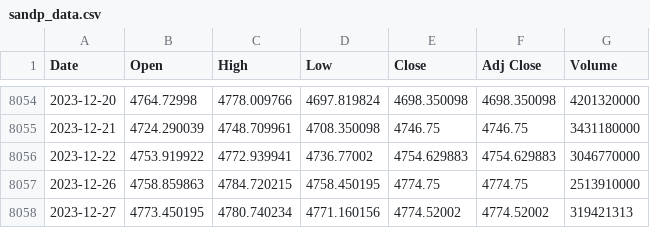
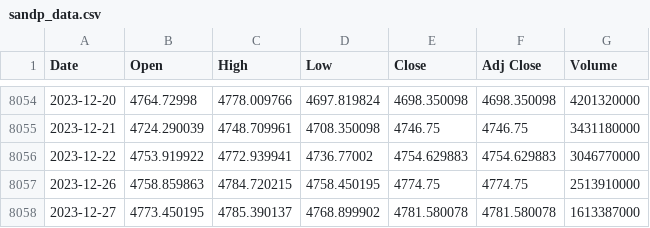
Before and after one commit to autocoreinsightz/data, a CSV file: financial/sandp_data.csv, drawn as a sheet; only a part is shown, gaps mark what is left out.

Commit message:
automated update to curated data file

```diff
--- a/financial/sandp_data.csv
+++ b/financial/sandp_data.csv
@@ -8057,2 +8057,2 @@ Date,Open,High,Low,Close,Adj Close,Volume
 2023-12-26,4758.859863,4784.720215,4758.450195,4774.75,4774.75,2513910000
-2023-12-27,4773.450195,4780.740234,4771.160156,4774.52002,4774.52002,319421313
+2023-12-27,4773.450195,4785.390137,4768.899902,4781.580078,4781.580078,1613387000
```
